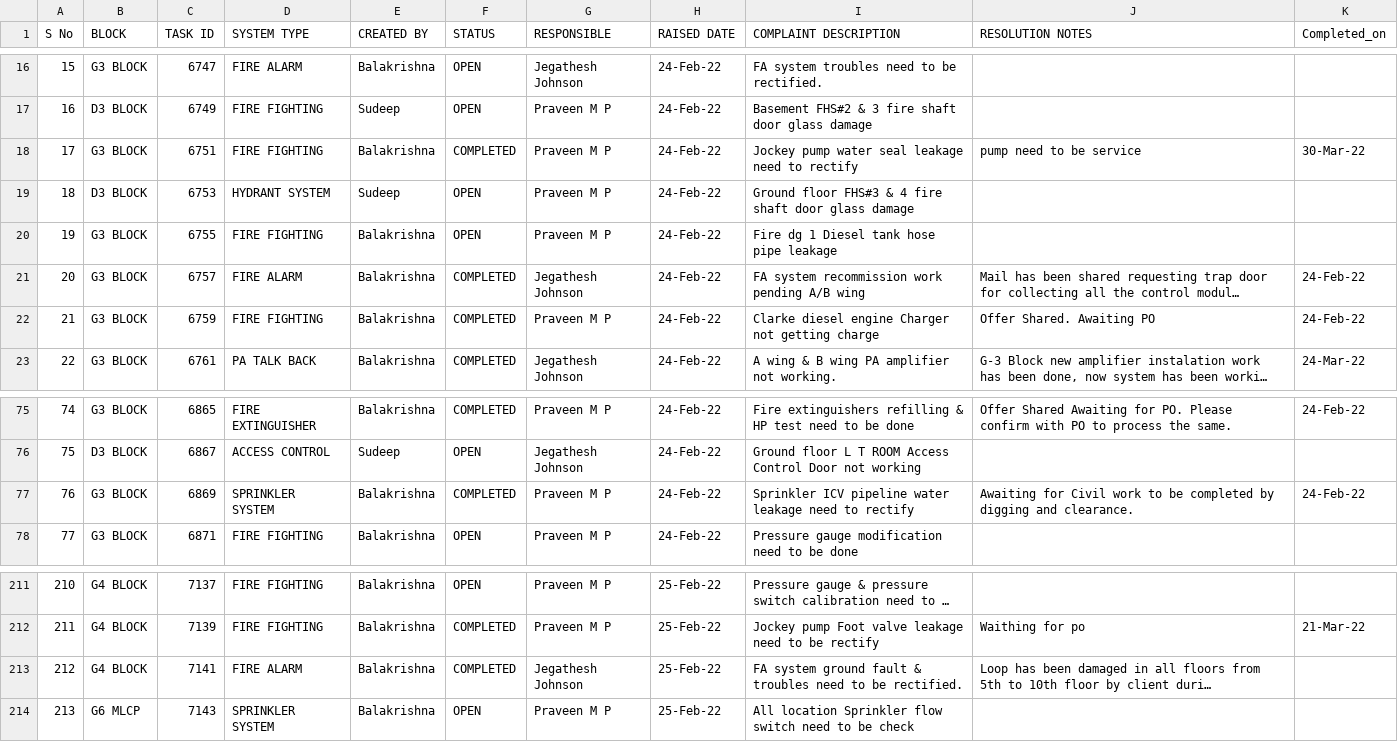
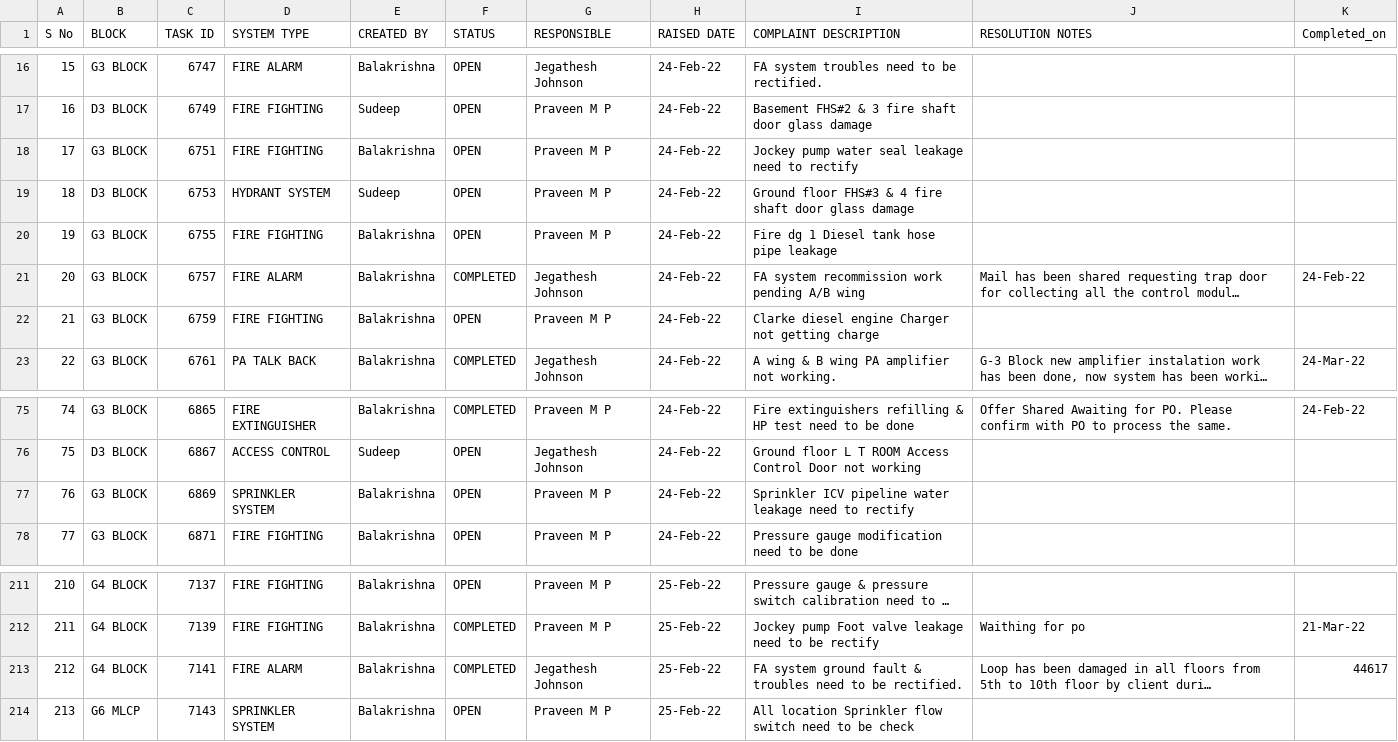
Before and after one commit to SimbhuTwice/SAFEMEBP, a CSV file: safemebp.csv, drawn as a sheet; only a part is shown, gaps mark what is left out; long unchanged cells end in …; the diff names each change by its address in the sheet, - before the commit and + after, or states it on an @@ line.

Commit message:
Add files via upload

```diff
--- a/safemebp.csv
+++ b/safemebp.csv
-F18 (STATUS): COMPLETED
+F18 (STATUS): OPEN
-J18 (RESOLUTION NOTES): pump need to be service
+J18 (RESOLUTION NOTES): (empty)
-K18 (Completed_on): 30-Mar-22
+K18 (Completed_on): (empty)
-F22 (STATUS): COMPLETED
+F22 (STATUS): OPEN
-J22 (RESOLUTION NOTES): Offer Shared. Awaiting PO
+J22 (RESOLUTION NOTES): (empty)
-K22 (Completed_on): 24-Feb-22
+K22 (Completed_on): (empty)
-F77 (STATUS): COMPLETED
+F77 (STATUS): OPEN
-J77 (RESOLUTION NOTES): Awaiting for Civil work to be completed by digging and clearance.
+J77 (RESOLUTION NOTES): (empty)
-K77 (Completed_on): 24-Feb-22
+K77 (Completed_on): (empty)
-K213 (Completed_on): (empty)
+K213 (Completed_on): 44617
```
